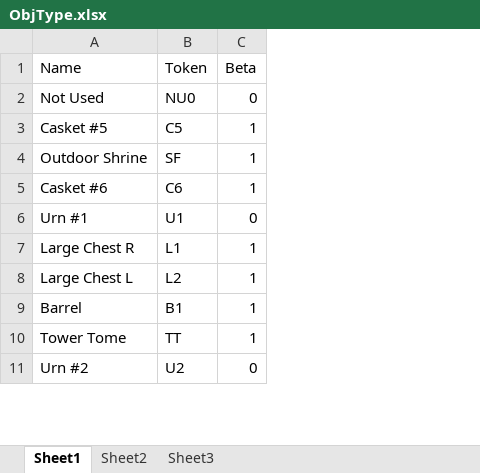
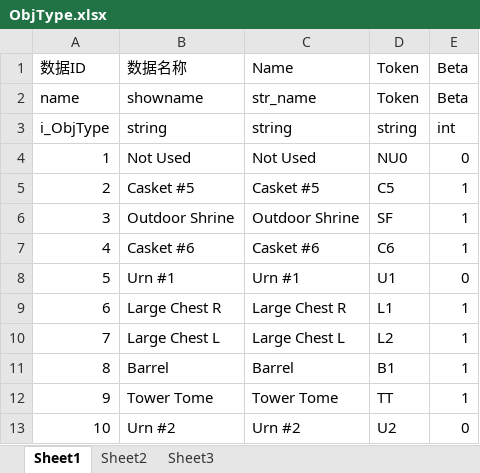
Before and after one commit to zpcpi/DiabloII_data, an Excel workbook: excel/data_excel/ObjType.xlsx, sheet Sheet1, drawn as a sheet; only a part is shown; values as stored, in another font and other column widths than the file's, no borders; addresses are those after the commit; the diff names each change by its address in the sheet, - before the commit and + after, or states it on an @@ line.

Commit message:
excel数据表结构更新

```diff
--- a/excel/data_excel/ObjType.xlsx (sheet Sheet1)
+++ b/excel/data_excel/ObjType.xlsx (sheet Sheet1)
+column A (数据ID), rows 4-13: 1 | 2 | 3 | 4 | 5 | 6 | 7 | 8 | 9 | 10
+column B (数据名称), rows 4-13: Not Used | Casket #5 | Outdoor Shrine | Casket #6 | Urn #1 | Large Chest R | Large Chest L | Barrel | Tower Tome | Urn #2
+row 2: name | showname | str_name | Token | Beta
+row 3: i_ObjType | string | string | string | int
```
Also changed, not shown: excel/data_excel/ObjGroup.xlsx, excel/data_excel/Objects.xlsx, 17 other files.
